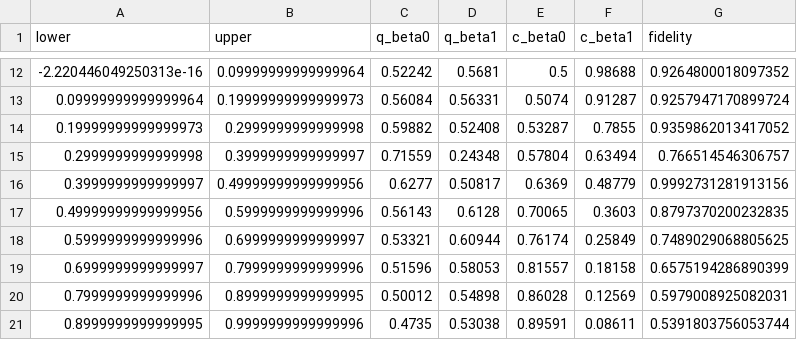
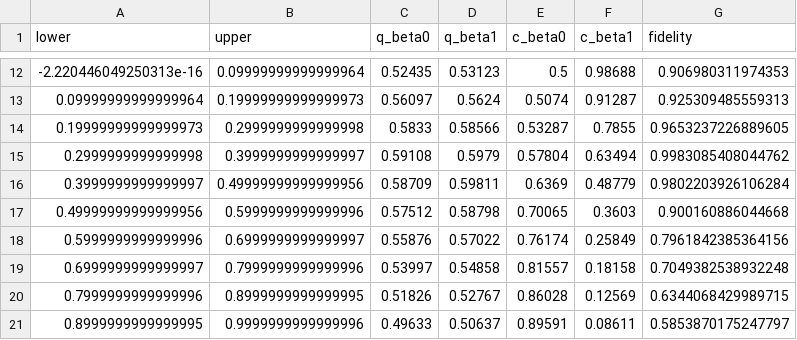
Before and after one commit to amacaluso/Quantum-Splines-for-Non-Linear-Approximations, a CSV file: results/sigmoid_full.csv, drawn as a sheet; only a part is shown, gaps mark what is left out; the diff covers the shown part only.

```diff
--- a/results/sigmoid_full.csv
+++ b/results/sigmoid_full.csv
@@ -12,10 +12,10 @@ lower,upper,q_beta0,q_beta1,c_beta0,c_beta1,fidelity
--2.220446049250313e-16,0.09999999999999964,0.52242,0.5681,0.5,0.98688,0.9264800018097352
-0.09999999999999964,0.19999999999999973,0.56084,0.56331,0.5074,0.91287,0.9257947170899724
-0.19999999999999973,0.2999999999999998,0.59882,0.52408,0.53287,0.7855,0.9359862013417052
-0.2999999999999998,0.3999999999999997,0.71559,0.24348,0.57804,0.63494,0.766514546306757
-0.3999999999999997,0.49999999999999956,0.6277,0.50817,0.6369,0.48779,0.9992731281913156
-0.49999999999999956,0.5999999999999996,0.56143,0.6128,0.70065,0.3603,0.8797370200232835
-0.5999999999999996,0.6999999999999997,0.53321,0.60944,0.76174,0.25849,0.7489029068805625
-0.6999999999999997,0.7999999999999996,0.51596,0.58053,0.81557,0.18158,0.6575194286890399
-0.7999999999999996,0.8999999999999995,0.50012,0.54898,0.86028,0.12569,0.5979008925082031
-0.8999999999999995,0.9999999999999996,0.4735,0.53038,0.89591,0.08611,0.5391803756053744
+-2.220446049250313e-16,0.09999999999999964,0.52435,0.53123,0.5,0.98688,0.906980311974353
+0.09999999999999964,0.19999999999999973,0.56097,0.5624,0.5074,0.91287,0.925309485559313
+0.19999999999999973,0.2999999999999998,0.5833,0.58566,0.53287,0.7855,0.9653237226889605
+0.2999999999999998,0.3999999999999997,0.59108,0.5979,0.57804,0.63494,0.9983085408044762
+0.3999999999999997,0.49999999999999956,0.58709,0.59811,0.6369,0.48779,0.9802203926106284
+0.49999999999999956,0.5999999999999996,0.57512,0.58798,0.70065,0.3603,0.900160886044668
+0.5999999999999996,0.6999999999999997,0.55876,0.57022,0.76174,0.25849,0.7961842385364156
+0.6999999999999997,0.7999999999999996,0.53997,0.54858,0.81557,0.18158,0.7049382538932248
+0.7999999999999996,0.8999999999999995,0.51826,0.52767,0.86028,0.12569,0.6344068429989715
+0.8999999999999995,0.9999999999999996,0.49633,0.50637,0.89591,0.08611,0.5853870175247797
```
Also changed, not shown: 30 edited cells elsewhere in this file, results/sigmoid_estimates.csv, 2 other files.
